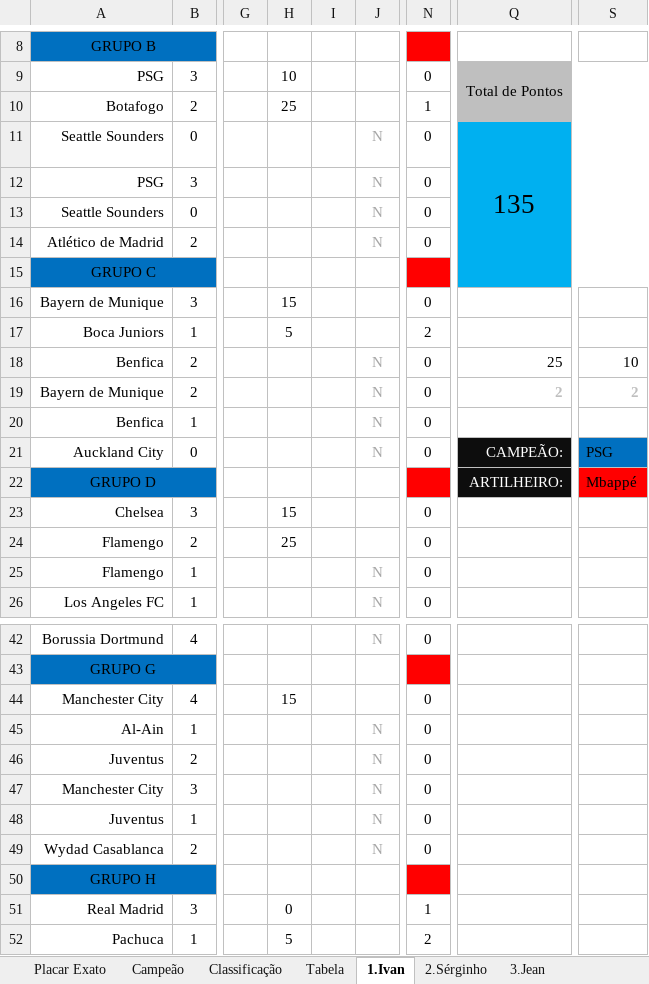
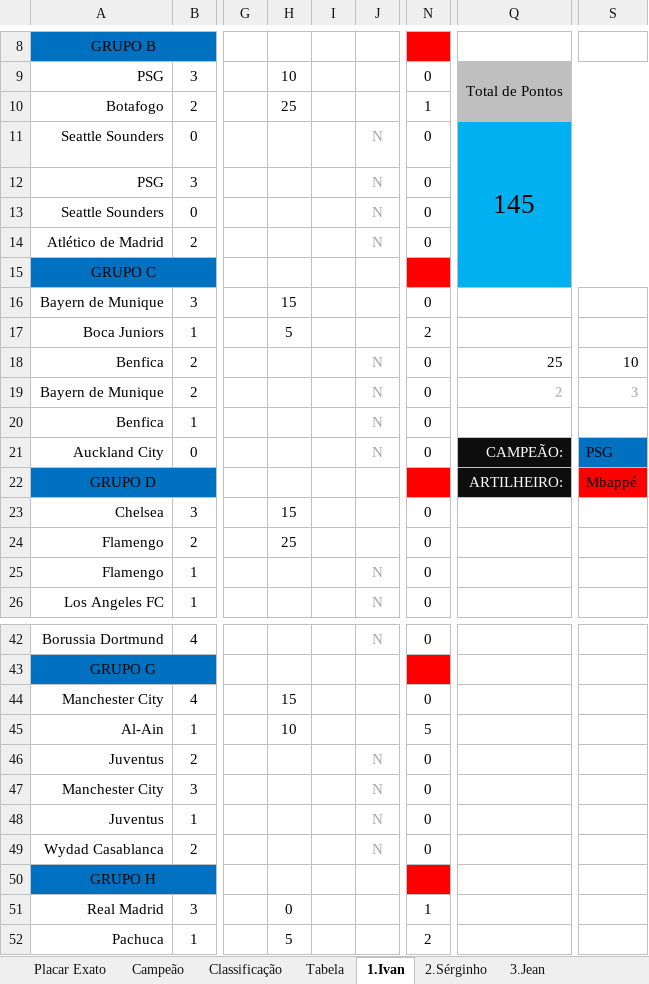
Before and after one commit to IvanIndaia/mundialdeclubes2025, an Excel workbook: docs/BolãoCopa_Mundial de Clubes da FIFA-2025.xlsm, sheet 1.Ivan, drawn as a sheet; only a part is shown, gaps mark what is left out; values as stored, in another font and other column widths than the file's, no borders; charts and pictures not drawn; the diff names each change by its address in the sheet, - before the commit and + after, or states it on an @@ line.

```diff
--- a/docs/BolãoCopa_Mundial de Clubes da FIFA-2025.xlsm (sheet 1.Ivan)
+++ b/docs/BolãoCopa_Mundial de Clubes da FIFA-2025.xlsm (sheet 1.Ivan)
-Q11: 135
+Q11: 145
-S19: 2
+S19: 3
-H45: (empty)
+H45: 10
-J45: N
+J45: (empty)
-N45: 0
+N45: 5
```
Also changed, not shown: sheet Classificação, sheet 2.Sérginho, sheet 17.Luana, sheet 10.Joseir, sheet 16.Marcel, sheet 12.Ivani, 16 more sheets, formulas that keep their value, hidden cells, 1 other file.
